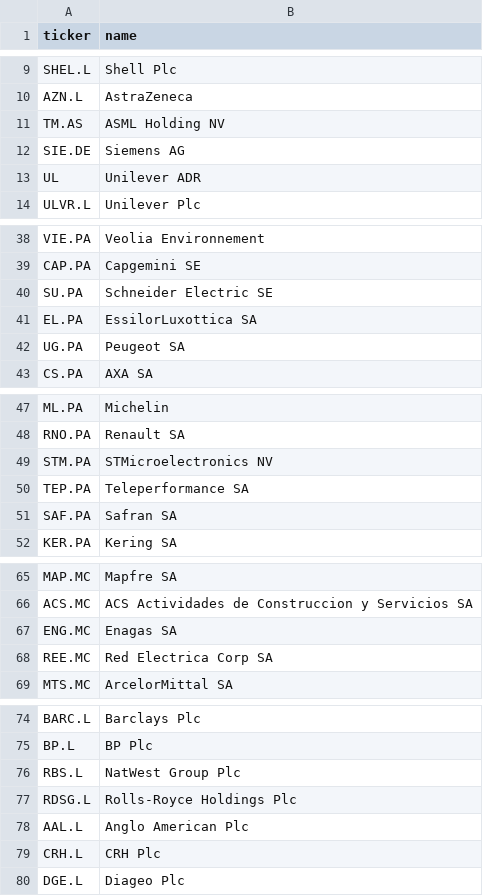
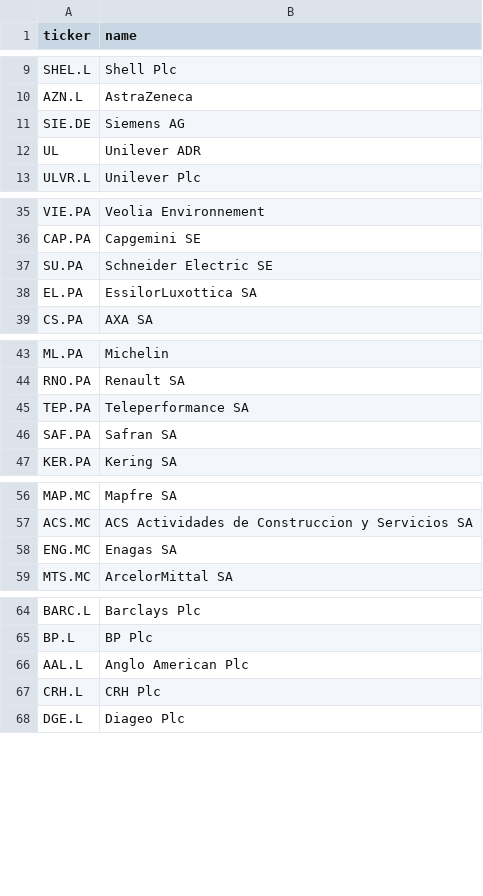
Before and after one commit to VOID-TECHNOLOGY-INC/world-stock-agents, a CSV file: data/universe/EU.csv, drawn as a sheet; only a part is shown, gaps mark what is left out; the diff covers the shown part only.

```diff
--- a/data/universe/EU.csv
+++ b/data/universe/EU.csv
@@ -10,3 +10,2 @@ SHEL.L,Shell Plc
 AZN.L,AstraZeneca
-TM.AS,ASML Holding NV
 SIE.DE,Siemens AG
@@ -41,3 +38,2 @@ SU.PA,Schneider Electric SE
 EL.PA,EssilorLuxottica SA
-UG.PA,Peugeot SA
 CS.PA,AXA SA
@@ -48,3 +44,2 @@ ML.PA,Michelin
 RNO.PA,Renault SA
-STM.PA,STMicroelectronics NV
 TEP.PA,Teleperformance SA
@@ -67,3 +58,2 @@ ACS.MC,ACS Actividades de Construccion y Servicios SA
 ENG.MC,Enagas SA
-REE.MC,Red Electrica Corp SA
 MTS.MC,ArcelorMittal SA
@@ -75,4 +65,2 @@ BARC.L,Barclays Plc
 BP.L,BP Plc
-RBS.L,NatWest Group Plc
-RDSG.L,Rolls-Royce Holdings Plc
 AAL.L,Anglo American Plc
```
Also changed, not shown: 12 removed rows elsewhere in this file, data/universe/CN.csv.
